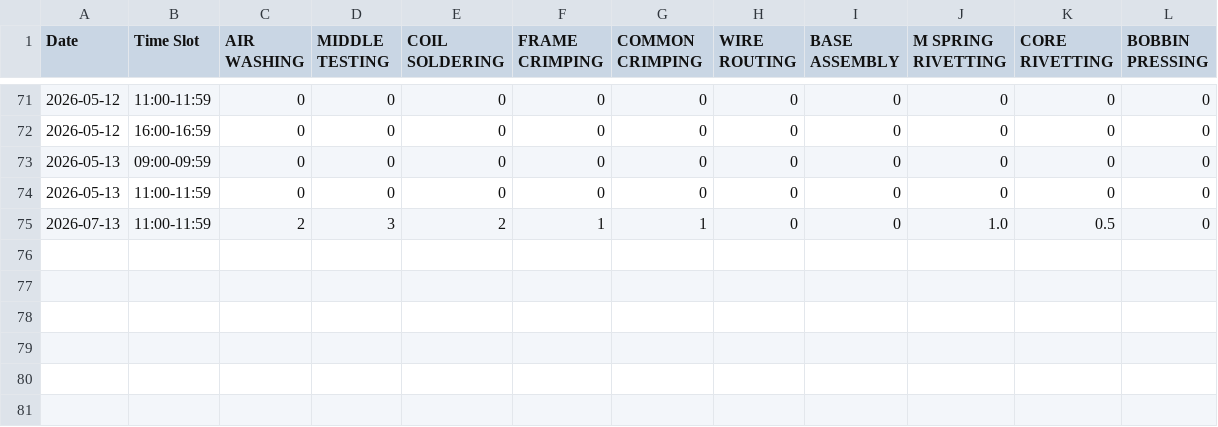
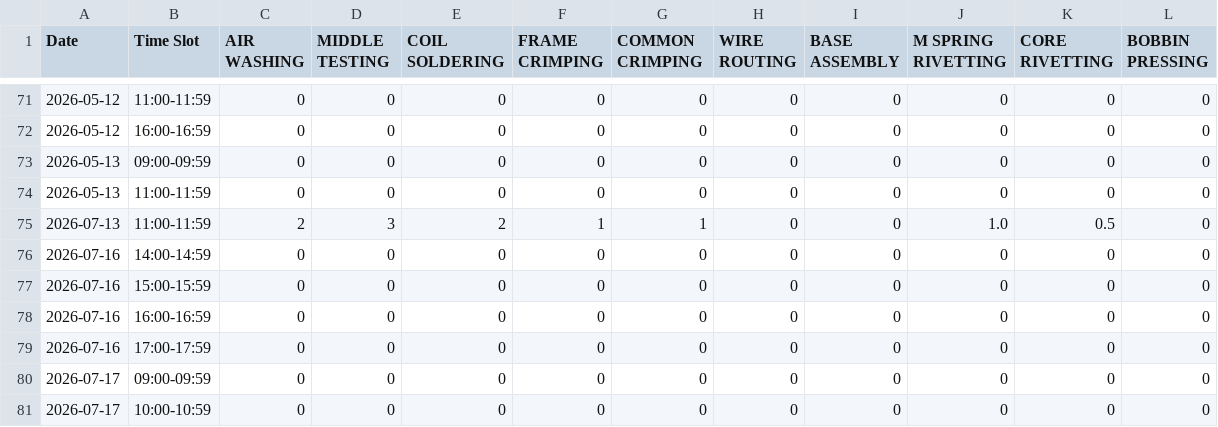
Before and after one commit to avviiiral/bgliin.ai, a CSV file: backend/production_hourly.csv, drawn as a sheet; only a part is shown, gaps mark what is left out.

```diff
--- a/backend/production_hourly.csv
+++ b/backend/production_hourly.csv
@@ -75 +75,7 @@ Date,Time Slot,AIR WASHING,MIDDLE TESTING,COIL SOLDERING,FRAME CRIMPING,COMMON C
 2026-07-13,11:00-11:59,2,3,2,1,1,0,0,1.0,0.5,0
+2026-07-16,14:00-14:59,0,0,0,0,0,0,0,0,0,0
+2026-07-16,15:00-15:59,0,0,0,0,0,0,0,0,0,0
+2026-07-16,16:00-16:59,0,0,0,0,0,0,0,0,0,0
+2026-07-16,17:00-17:59,0,0,0,0,0,0,0,0,0,0
+2026-07-17,09:00-09:59,0,0,0,0,0,0,0,0,0,0
+2026-07-17,10:00-10:59,0,0,0,0,0,0,0,0,0,0
```
Also changed, not shown: 26 other files.
